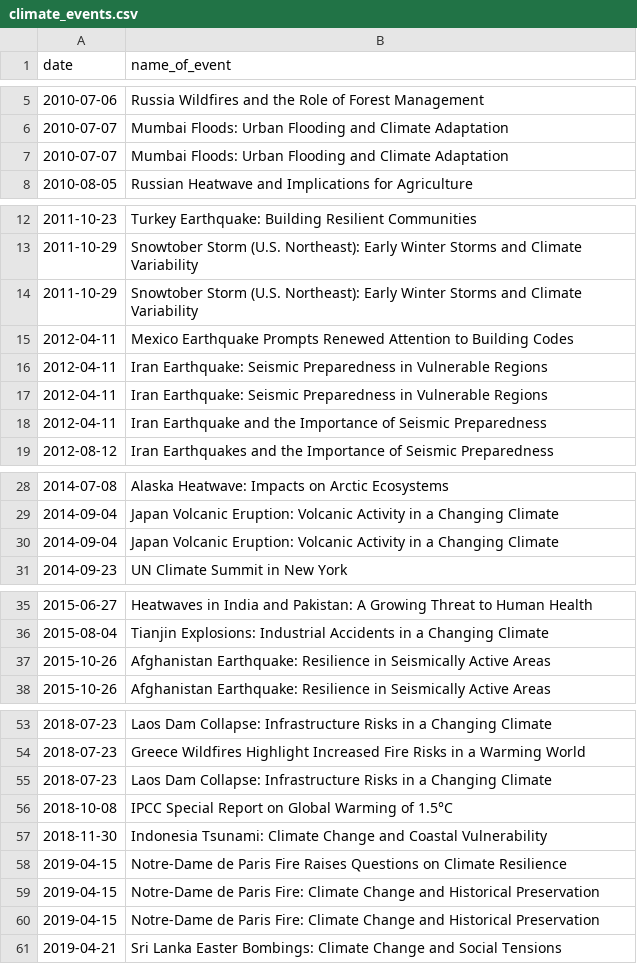
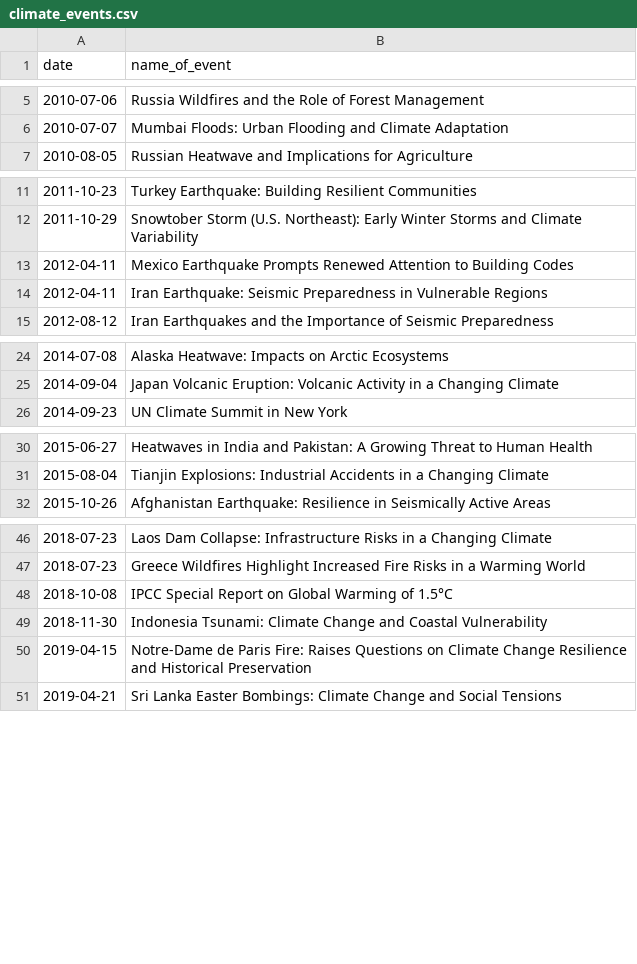
Before and after one commit to agatha-duzan/ada-2023-project-fadamily, a CSV file: data/climate_events.csv, drawn as a sheet; only a part is shown, gaps mark what is left out; the diff covers the shown part only.

```diff
--- a/data/climate_events.csv
+++ b/data/climate_events.csv
@@ -6,3 +6,2 @@ date,name_of_event
 2010-07-07,Mumbai Floods: Urban Flooding and Climate Adaptation
-2010-07-07,Mumbai Floods: Urban Flooding and Climate Adaptation
 2010-08-05,Russian Heatwave and Implications for Agriculture
@@ -13,7 +12,4 @@ date,name_of_event
 2011-10-29,Snowtober Storm (U.S. Northeast): Early Winter Storms and Climate Variability
-2011-10-29,Snowtober Storm (U.S. Northeast): Early Winter Storms and Climate Variability
 2012-04-11,Mexico Earthquake Prompts Renewed Attention to Building Codes
 2012-04-11,Iran Earthquake: Seismic Preparedness in Vulnerable Regions
-2012-04-11,Iran Earthquake: Seismic Preparedness in Vulnerable Regions
-2012-04-11,Iran Earthquake and the Importance of Seismic Preparedness
 2012-08-12,Iran Earthquakes and the Importance of Seismic Preparedness
@@ -29,3 +25,2 @@ date,name_of_event
 2014-09-04,Japan Volcanic Eruption: Volcanic Activity in a Changing Climate
-2014-09-04,Japan Volcanic Eruption: Volcanic Activity in a Changing Climate
 2014-09-23,UN Climate Summit in New York
@@ -36,3 +31,2 @@ date,name_of_event
 2015-08-04,Tianjin Explosions: Industrial Accidents in a Changing Climate
-2015-10-26,Afghanistan Earthquake: Resilience in Seismically Active Areas
 2015-10-26,Afghanistan Earthquake: Resilience in Seismically Active Areas
@@ -54,8 +47,5 @@ date,name_of_event
 2018-07-23,Greece Wildfires Highlight Increased Fire Risks in a Warming World
-2018-07-23,Laos Dam Collapse: Infrastructure Risks in a Changing Climate
 2018-10-08,IPCC Special Report on Global Warming of 1.5°C
 2018-11-30,Indonesia Tsunami: Climate Change and Coastal Vulnerability
-2019-04-15,Notre-Dame de Paris Fire Raises Questions on Climate Resilience
-2019-04-15,Notre-Dame de Paris Fire: Climate Change and Historical Preservation
-2019-04-15,Notre-Dame de Paris Fire: Climate Change and Historical Preservation
+2019-04-15,Notre-Dame de Paris Fire: Raises Questions on Climate Change Resilience and Historical Preservation
 2019-04-21,Sri Lanka Easter Bombings: Climate Change and Social Tensions
```
Also changed, not shown: 1 removed row elsewhere in this file, 1 other file.
